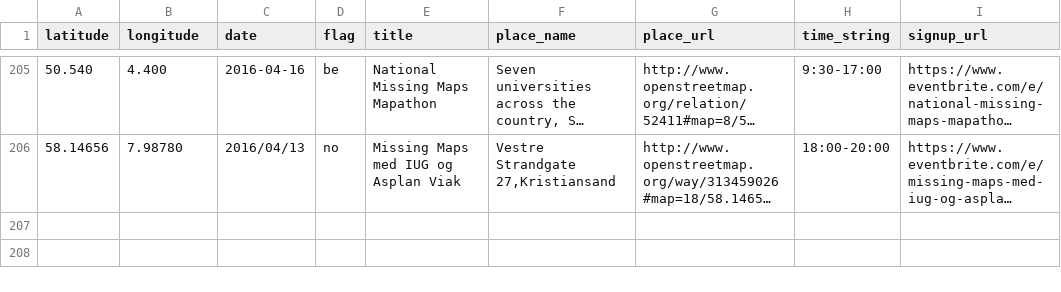
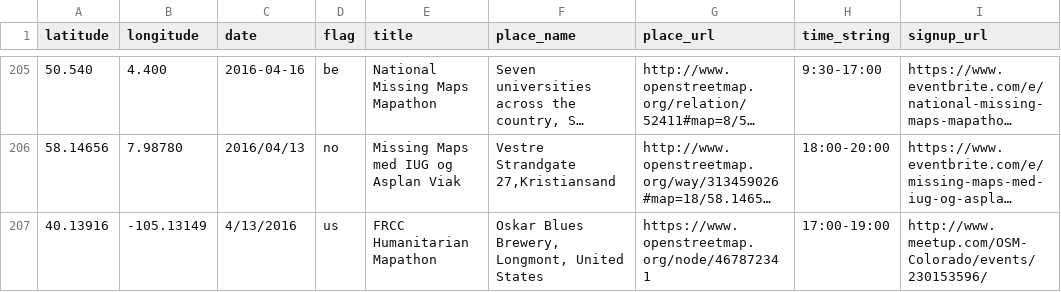
Before and after one commit to MissingMaps/missingmaps.github.io, a CSV file: app/_data/events.csv, drawn as a sheet; only a part is shown, gaps mark what is left out; long unchanged cells end in …; the diff names each change by its address in the sheet, - before the commit and + after, or states it on an @@ line.

Commit message:
Update events.csv

```diff
--- a/app/_data/events.csv
+++ b/app/_data/events.csv
+row 207: 40.13916 | -105.13149 | 4/13/2016 | us | FRCC Humanitarian Mapathon | Oskar Blues Brewery, Longmont, United States | https://www.openstreetmap.org/node/467872341 | 17:00-19:00 | http://www.meetup.com/OSM-Colorado/events/230153596/
```
